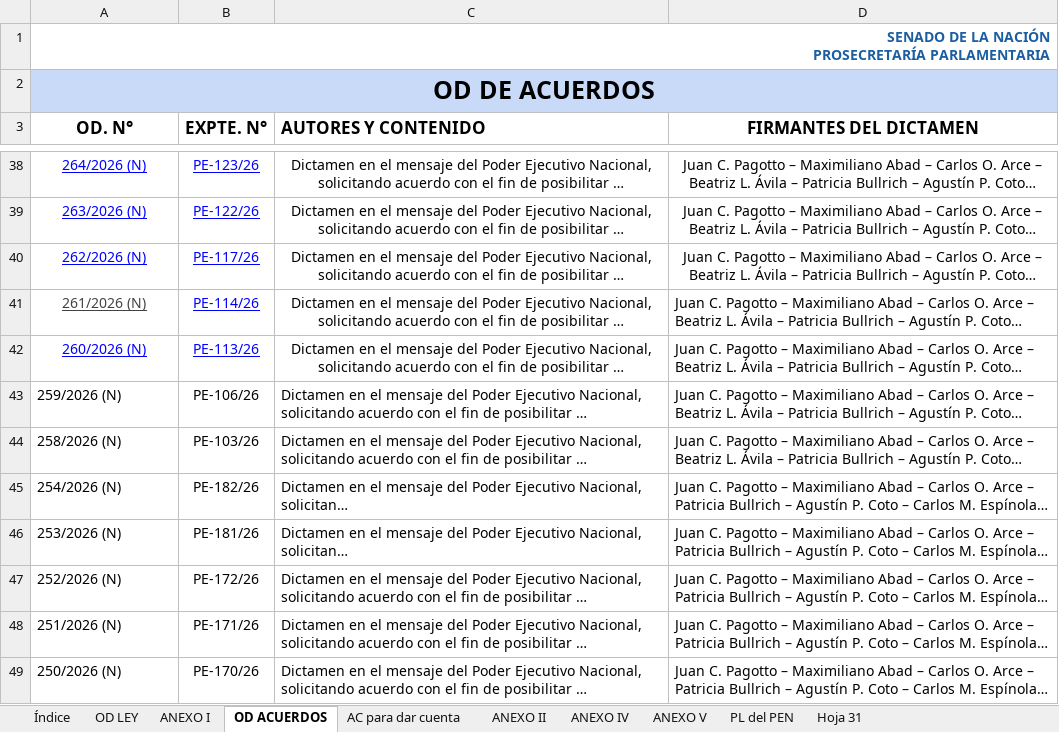
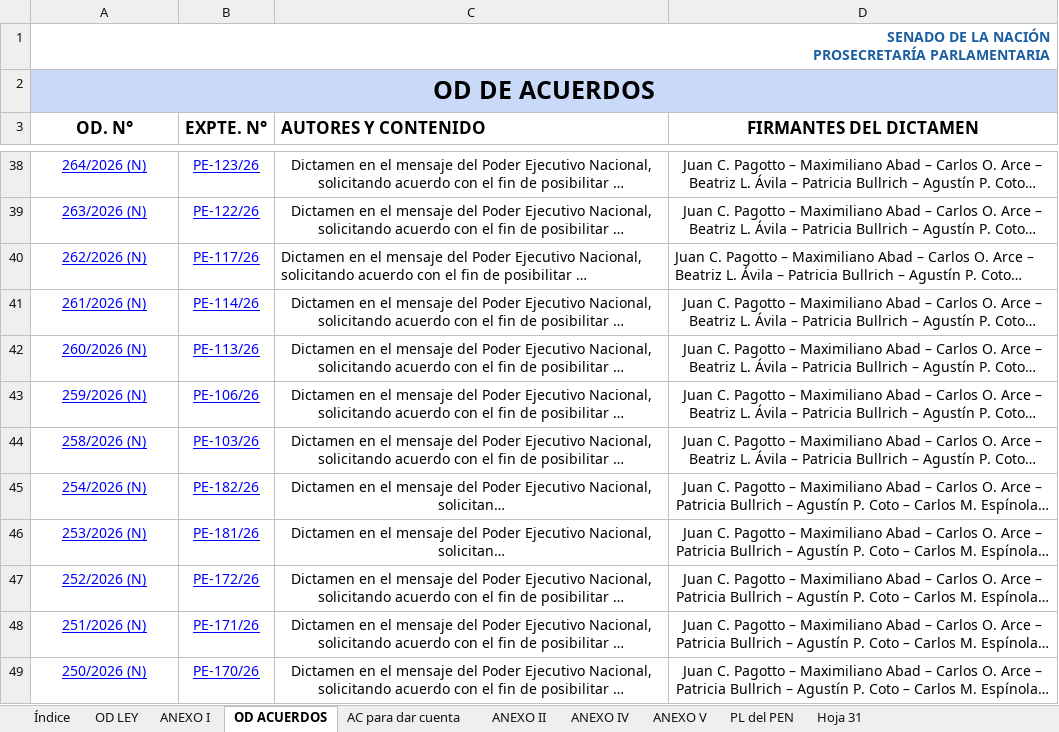
Before and after one commit to bonifaciomariano/hsn-sistema-legislativo, an Excel workbook: AYUDA_MEMORIA_2026.xlsx, sheet OD ACUERDOS, drawn as a sheet; only a part is shown, gaps mark what is left out; long unchanged cells end in …; values as stored, in another font and other column widths than the file's, no borders; charts and pictures and table styles not drawn; the diff covers the shown part only; the diff names each change by its address in the sheet, - before the commit and + after, or states it on an @@ line.

```diff
--- a/AYUDA_MEMORIA_2026.xlsx (sheet OD ACUERDOS)
+++ b/AYUDA_MEMORIA_2026.xlsx (sheet OD ACUERDOS)
-C40:D40 alignment: center
+C40:D40 alignment: left
-A41 text colour: #434343
+A41 text colour: #0000FF
-D41:D42 alignment: left
+D41:D42 alignment: center
@@ A43:B49 underline: off → on, text colour: black → #0000FF @@
-A43:A49 alignment: left
+A43:A49 alignment: center
-C43:D49 alignment: left
+C43:D49 alignment: center
```
Also changed, not shown: cell formats elsewhere in this sheet, sheet PL del PEN, charts or pictures, 6 other files.
